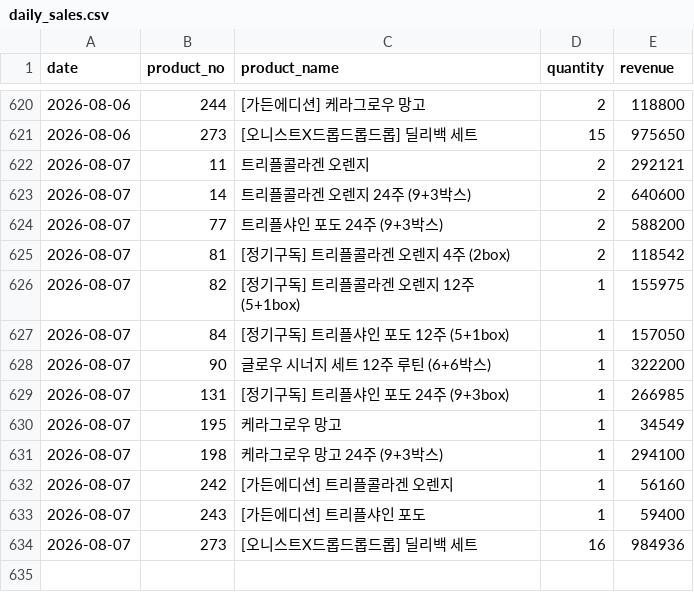
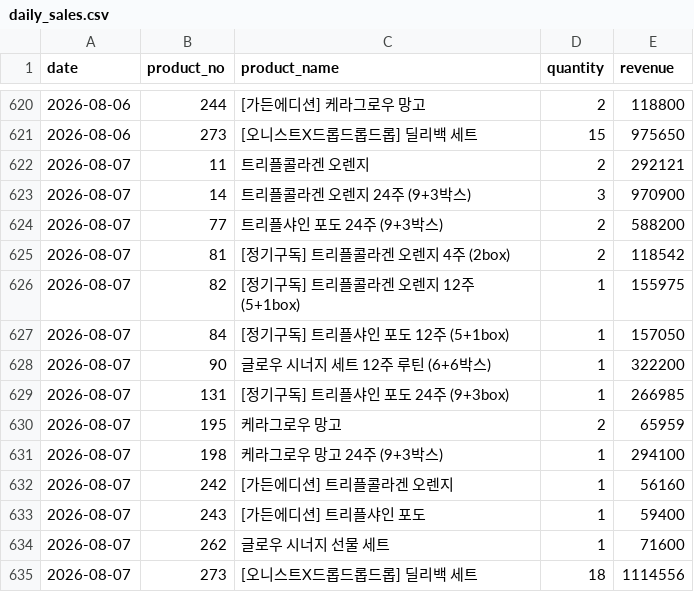
Before and after one commit to kaioh1010/cafe24-tracker, a CSV file: data/daily_sales.csv, drawn as a sheet; only a part is shown, gaps mark what is left out.

```diff
--- a/data/daily_sales.csv
+++ b/data/daily_sales.csv
@@ -622,3 +622,3 @@ date,product_no,product_name,quantity,revenue
 2026-08-07,11,트리플콜라겐 오렌지,2,292121
-2026-08-07,14,트리플콜라겐 오렌지 24주 (9+3박스),2,640600
+2026-08-07,14,트리플콜라겐 오렌지 24주 (9+3박스),3,970900
 2026-08-07,77,트리플샤인 포도 24주 (9+3박스),2,588200
@@ -629,3 +629,3 @@ date,product_no,product_name,quantity,revenue
 2026-08-07,131,[정기구독] 트리플샤인 포도 24주 (9+3box),1,266985
-2026-08-07,195,케라그로우 망고,1,34549
+2026-08-07,195,케라그로우 망고,2,65959
 2026-08-07,198,케라그로우 망고 24주 (9+3박스),1,294100
@@ -633,2 +633,3 @@ date,product_no,product_name,quantity,revenue
 2026-08-07,243,[가든에디션] 트리플샤인 포도,1,59400
-2026-08-07,273,[오니스트X드롭드롭드롭] 딜리백 세트,16,984936
+2026-08-07,262,글로우 시너지 선물 세트,1,71600
+2026-08-07,273,[오니스트X드롭드롭드롭] 딜리백 세트,18,1114556
```
Also changed, not shown: data/daily_first_products.csv, data/daily_summary.csv.
